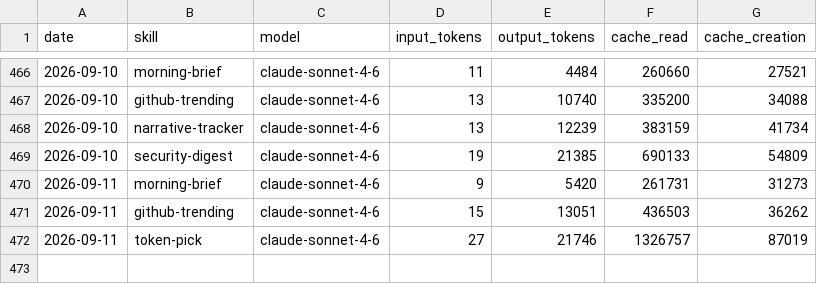
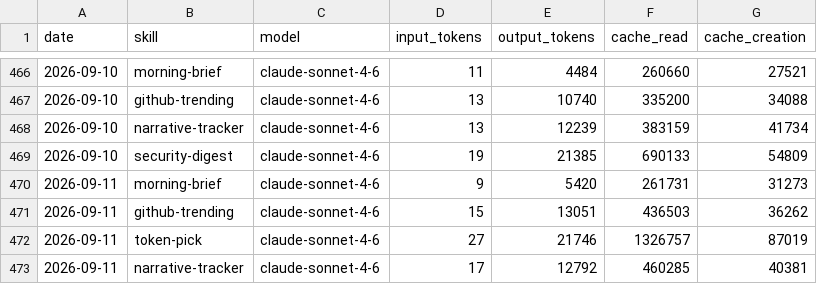
Before and after one commit to madebyshun/blueagent-aeon, a CSV file: memory/token-usage.csv, drawn as a sheet; only a part is shown, gaps mark what is left out.

Commit message:
chore(narrative-tracker): auto-commit 2026-09-11

```diff
--- a/memory/token-usage.csv
+++ b/memory/token-usage.csv
@@ -472 +472,2 @@ date,skill,model,input_tokens,output_tokens,cache_read,cache_creation
 2026-09-11,token-pick,claude-sonnet-4-6,27,21746,1326757,87019
+2026-09-11,narrative-tracker,claude-sonnet-4-6,17,12792,460285,40381
```
Also changed, not shown: 3 other files.
